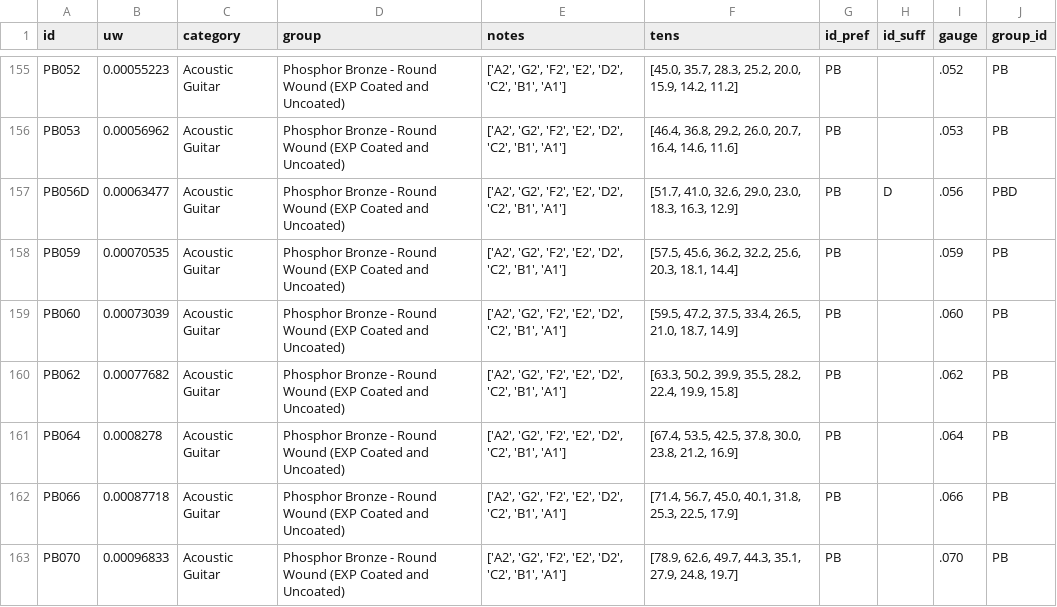
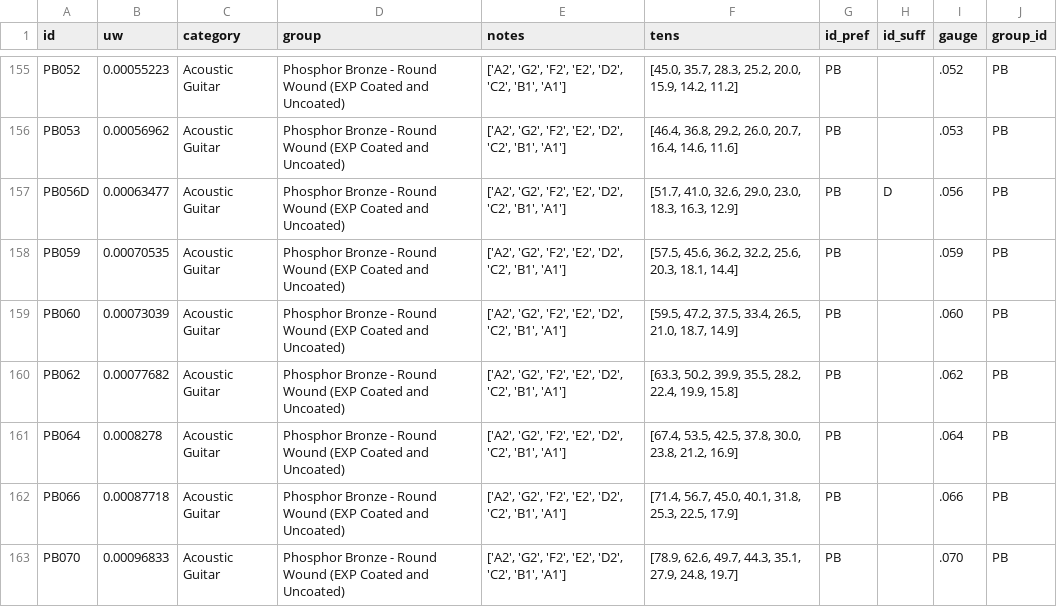
Before and after one commit to zmoon/stringcalc, a CSV file: stringcalc/data/daddario-tension.csv, drawn as a sheet; only a part is shown, gaps mark what is left out.

Commit message:
Set PB group for PB056D
leaving original D'Addario ID (with D suffix)

```diff
--- a/stringcalc/data/daddario-tension.csv
+++ b/stringcalc/data/daddario-tension.csv
@@ -156,3 +156,3 @@ PB052,0.00055223,Acoustic Guitar,Phosphor Bronze - Round Wound (EXP Coated and U
 PB053,0.00056962,Acoustic Guitar,Phosphor Bronze - Round Wound (EXP Coated and Uncoated),"['A2', 'G2', 'F2', 'E2', 'D2', 'C2', 'B1', 'A1']","[46.4, 36.8, 29.2, 26.0, 20.7, 16.4, 14.6, 11.6]",PB,,.053,PB
-PB056D,0.00063477,Acoustic Guitar,Phosphor Bronze - Round Wound (EXP Coated and Uncoated),"['A2', 'G2', 'F2', 'E2', 'D2', 'C2', 'B1', 'A1']","[51.7, 41.0, 32.6, 29.0, 23.0, 18.3, 16.3, 12.9]",PB,D,.056,PBD
+PB056D,0.00063477,Acoustic Guitar,Phosphor Bronze - Round Wound (EXP Coated and Uncoated),"['A2', 'G2', 'F2', 'E2', 'D2', 'C2', 'B1', 'A1']","[51.7, 41.0, 32.6, 29.0, 23.0, 18.3, 16.3, 12.9]",PB,D,.056,PB
 PB059,0.00070535,Acoustic Guitar,Phosphor Bronze - Round Wound (EXP Coated and Uncoated),"['A2', 'G2', 'F2', 'E2', 'D2', 'C2', 'B1', 'A1']","[57.5, 45.6, 36.2, 32.2, 25.6, 20.3, 18.1, 14.4]",PB,,.059,PB
```
Also changed, not shown: 1 other file.
